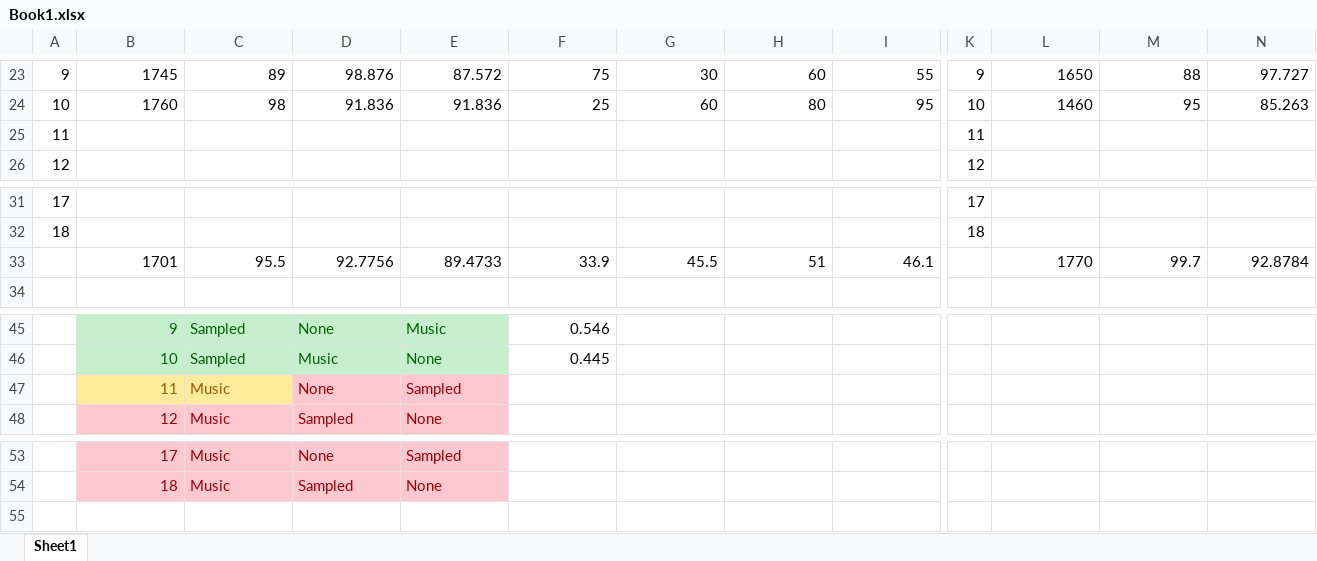
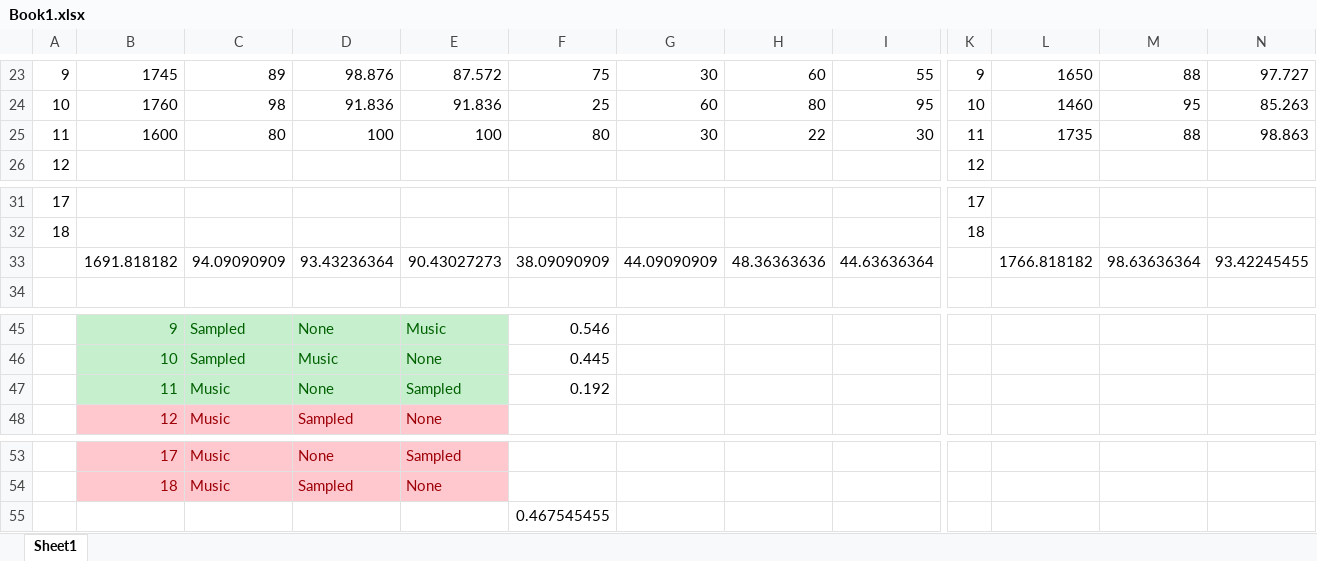
Before and after one commit to U2260777/DisertationWork, an Excel workbook: Other/Book1.xlsx, sheet Sheet1, drawn as a sheet; only a part is shown, gaps mark what is left out; values as stored, in another font and other column widths than the file's, no borders; table styles not drawn; removed rows and columns are numbered as before the commit, all else as after; rows hold the shown columns only; the diff names each change by its address in the sheet, - before the commit and + after, or states it on an @@ line.

```diff
--- a/Other/Book1.xlsx (sheet Sheet1)
+++ b/Other/Book1.xlsx (sheet Sheet1)
-row 25: 11 |  |  |  |  |  |  |  |  | 11
+row 25: 11 | 1600 | 80 | 100 | 100 | 80 | 30 | 22 | 30 | 11 | 1735 | 88 | 98.863
-row 33:  | 1701 | 95.5 | 92.7756 | 89.4733 | 33.9 | 45.5 | 51 | 46.1 |  | 1770 | 99.7 | 92.8784
+row 33:  | 1691.818182 | 94.09090909 | 93.43236364 | 90.43027273 | 38.09090909 | 44.09090909 | 48.36363636 | 44.63636364 |  | 1766.818182 | 98.63636364 | 93.42245455
@@ B47:C47 fill: #FFEB9C → #C6EFCE, text colour: #9C5700 → #006100 @@
@@ D47:E47 fill: #FFC7CE → #C6EFCE, text colour: #9C0006 → #006100 @@
-F47: (empty)
+F47: 0.192
+row 55:  |  |  |  |  | 0.467545455
```
